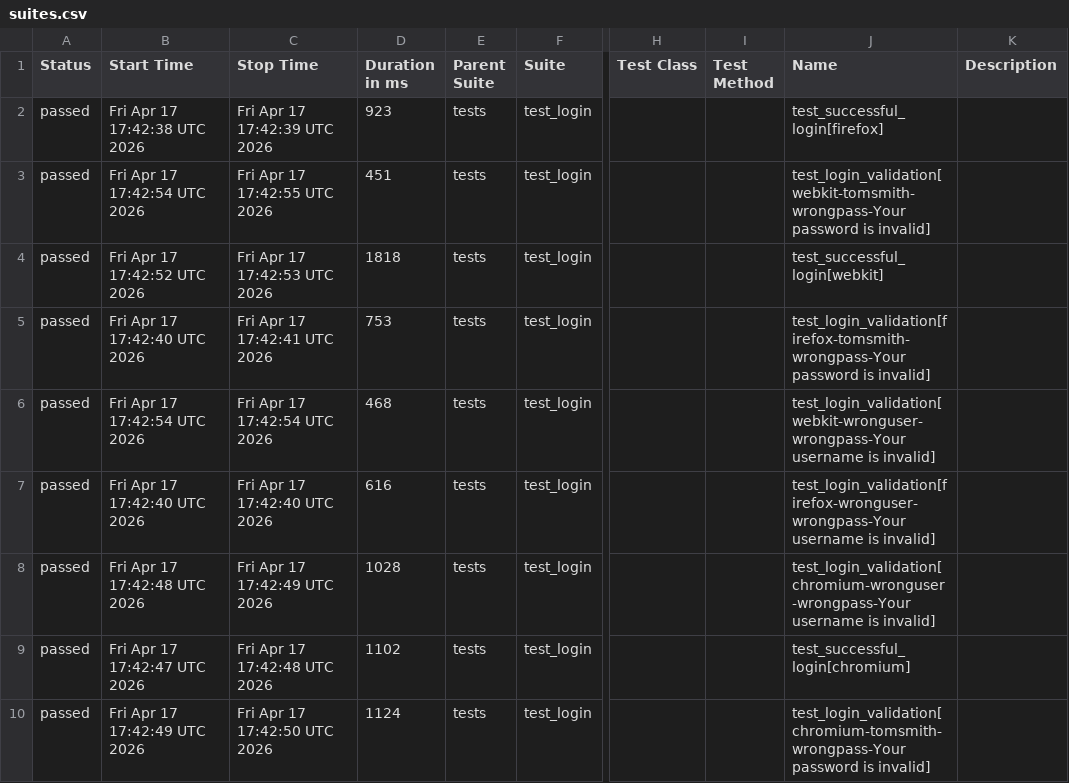
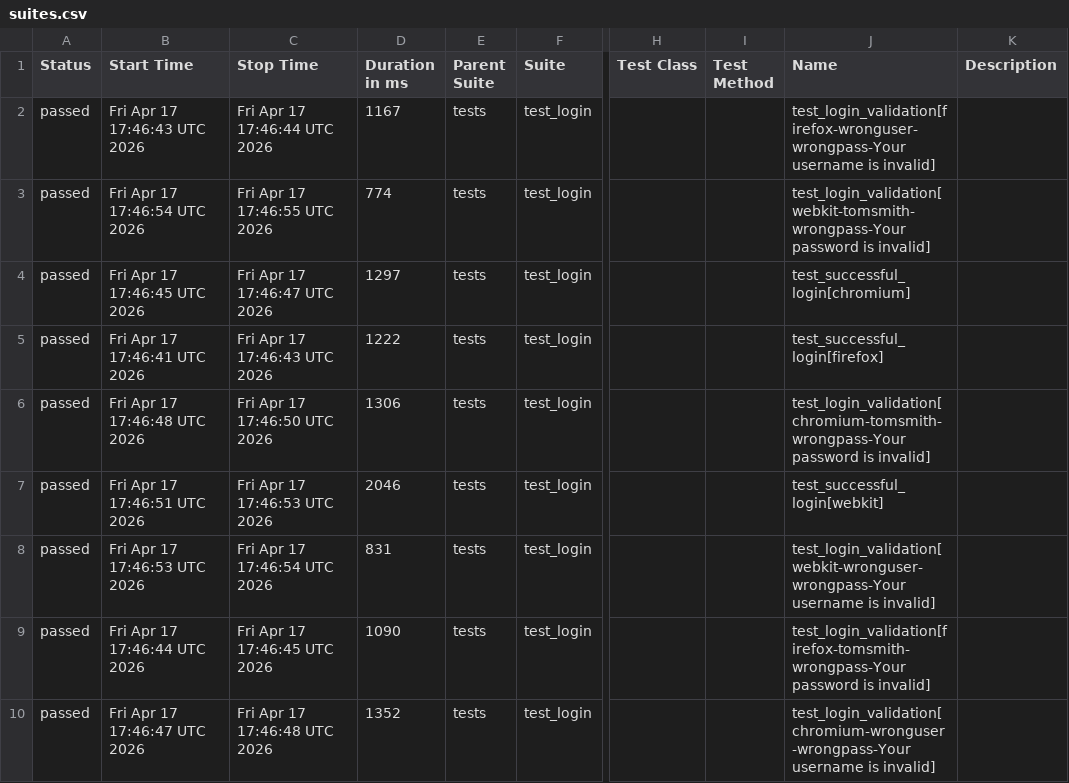
Before and after one commit to merveenmartin/python-playwright-ai, a CSV file: data/suites.csv, drawn as a sheet; only a part is shown, gaps mark what is left out; the diff names each change by its address in the sheet, - before the commit and + after, or states it on an @@ line.

```diff
--- a/data/suites.csv
+++ b/data/suites.csv
-B2 (Start Time): Fri Apr 17 17:42:38 UTC 2026
+B2 (Start Time): Fri Apr 17 17:46:43 UTC 2026
-C2 (Stop Time): Fri Apr 17 17:42:39 UTC 2026
+C2 (Stop Time): Fri Apr 17 17:46:44 UTC 2026
-D2 (Duration in ms): 923
+D2 (Duration in ms): 1167
-J2 (Name): test_successful_login[firefox]
+J2 (Name): test_login_validation[firefox-wronguser-wrongpass-Your username is invalid]
-B3 (Start Time): Fri Apr 17 17:42:54 UTC 2026
+B3 (Start Time): Fri Apr 17 17:46:54 UTC 2026
-C3 (Stop Time): Fri Apr 17 17:42:55 UTC 2026
+C3 (Stop Time): Fri Apr 17 17:46:55 UTC 2026
-D3 (Duration in ms): 451
+D3 (Duration in ms): 774
-B4 (Start Time): Fri Apr 17 17:42:52 UTC 2026
+B4 (Start Time): Fri Apr 17 17:46:45 UTC 2026
-C4 (Stop Time): Fri Apr 17 17:42:53 UTC 2026
+C4 (Stop Time): Fri Apr 17 17:46:47 UTC 2026
-D4 (Duration in ms): 1818
+D4 (Duration in ms): 1297
-J4 (Name): test_successful_login[webkit]
+J4 (Name): test_successful_login[chromium]
-B5 (Start Time): Fri Apr 17 17:42:40 UTC 2026
+B5 (Start Time): Fri Apr 17 17:46:41 UTC 2026
-C5 (Stop Time): Fri Apr 17 17:42:41 UTC 2026
+C5 (Stop Time): Fri Apr 17 17:46:43 UTC 2026
-D5 (Duration in ms): 753
+D5 (Duration in ms): 1222
-J5 (Name): test_login_validation[firefox-tomsmith-wrongpass-Your password is invalid]
+J5 (Name): test_successful_login[firefox]
-B6 (Start Time): Fri Apr 17 17:42:54 UTC 2026
+B6 (Start Time): Fri Apr 17 17:46:48 UTC 2026
-C6 (Stop Time): Fri Apr 17 17:42:54 UTC 2026
+C6 (Stop Time): Fri Apr 17 17:46:50 UTC 2026
-D6 (Duration in ms): 468
+D6 (Duration in ms): 1306
-J6 (Name): test_login_validation[webkit-wronguser-wrongpass-Your username is invalid]
+J6 (Name): test_login_validation[chromium-tomsmith-wrongpass-Your password is invalid]
-B7 (Start Time): Fri Apr 17 17:42:40 UTC 2026
+B7 (Start Time): Fri Apr 17 17:46:51 UTC 2026
-C7 (Stop Time): Fri Apr 17 17:42:40 UTC 2026
+C7 (Stop Time): Fri Apr 17 17:46:53 UTC 2026
-D7 (Duration in ms): 616
+D7 (Duration in ms): 2046
-J7 (Name): test_login_validation[firefox-wronguser-wrongpass-Your username is invalid]
+J7 (Name): test_successful_login[webkit]
-B8 (Start Time): Fri Apr 17 17:42:48 UTC 2026
+B8 (Start Time): Fri Apr 17 17:46:53 UTC 2026
-C8 (Stop Time): Fri Apr 17 17:42:49 UTC 2026
+C8 (Stop Time): Fri Apr 17 17:46:54 UTC 2026
-D8 (Duration in ms): 1028
+D8 (Duration in ms): 831
-J8 (Name): test_login_validation[chromium-wronguser-wrongpass-Your username is…
+J8 (Name): test_login_validation[webkit-wronguser-wrongpass-Your username is…
-B9 (Start Time): Fri Apr 17 17:42:47 UTC 2026
+B9 (Start Time): Fri Apr 17 17:46:44 UTC 2026
-C9 (Stop Time): Fri Apr 17 17:42:48 UTC 2026
+C9 (Stop Time): Fri Apr 17 17:46:45 UTC 2026
-D9 (Duration in ms): 1102
+D9 (Duration in ms): 1090
-J9 (Name): test_successful_login[chromium]
+J9 (Name): test_login_validation[firefox-tomsmith-wrongpass-Your password is invalid]
-B10 (Start Time): Fri Apr 17 17:42:49 UTC 2026
+B10 (Start Time): Fri Apr 17 17:46:47 UTC 2026
-C10 (Stop Time): Fri Apr 17 17:42:50 UTC 2026
+C10 (Stop Time): Fri Apr 17 17:46:48 UTC 2026
-D10 (Duration in ms): 1124
+D10 (Duration in ms): 1352
-J10 (Name): test_login_validation[chromium-tomsmith-wrongpass-Your password is invalid]
+J10 (Name): test_login_validation[chromium-wronguser-wrongpass-Your username is invalid]
```
Also changed, not shown: 33 other files.
